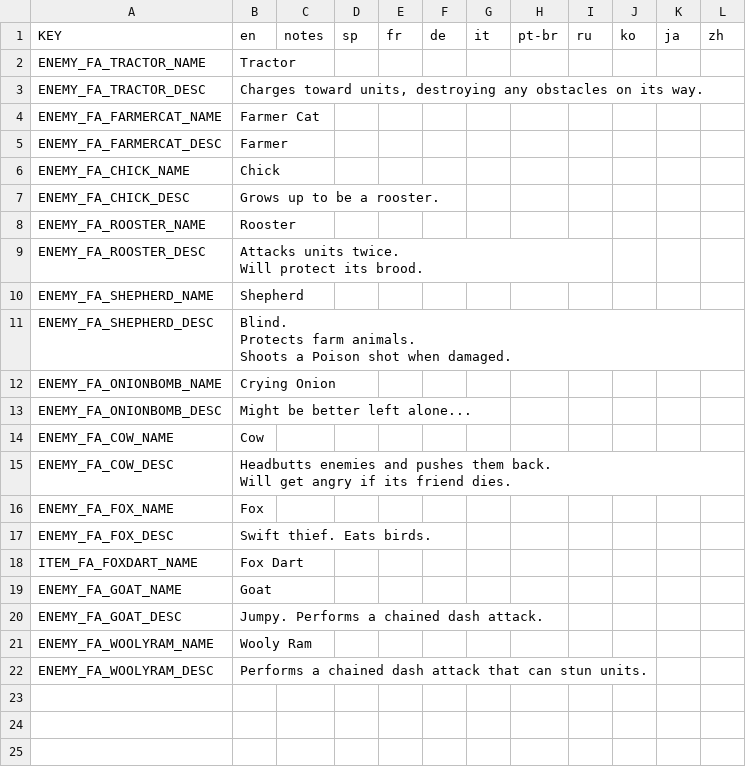
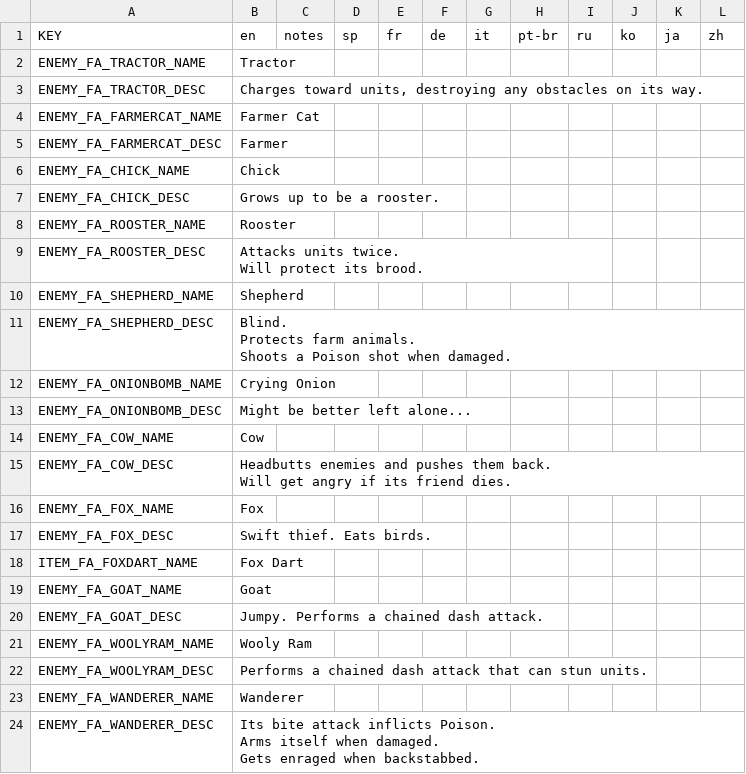
Before and after one commit to Jzurcc/farm-act-mod, a CSV file: data/text/farm_text.csv, drawn as a sheet; ↵ is a line break in a cell; the diff names each change by its address in the sheet, - before the commit and + after, or states it on an @@ line.

Commit message:
feat: finish Wanderer

```diff
--- a/data/text/farm_text.csv
+++ b/data/text/farm_text.csv
+row 23: ENEMY_FA_WANDERER_NAME | Wanderer
+row 24: ENEMY_FA_WANDERER_DESC | Its bite attack inflicts Poison. ↵ Arms itself when damaged. ↵ Gets enraged when backstabbed.
```
Also changed, not shown: 2 other files.
